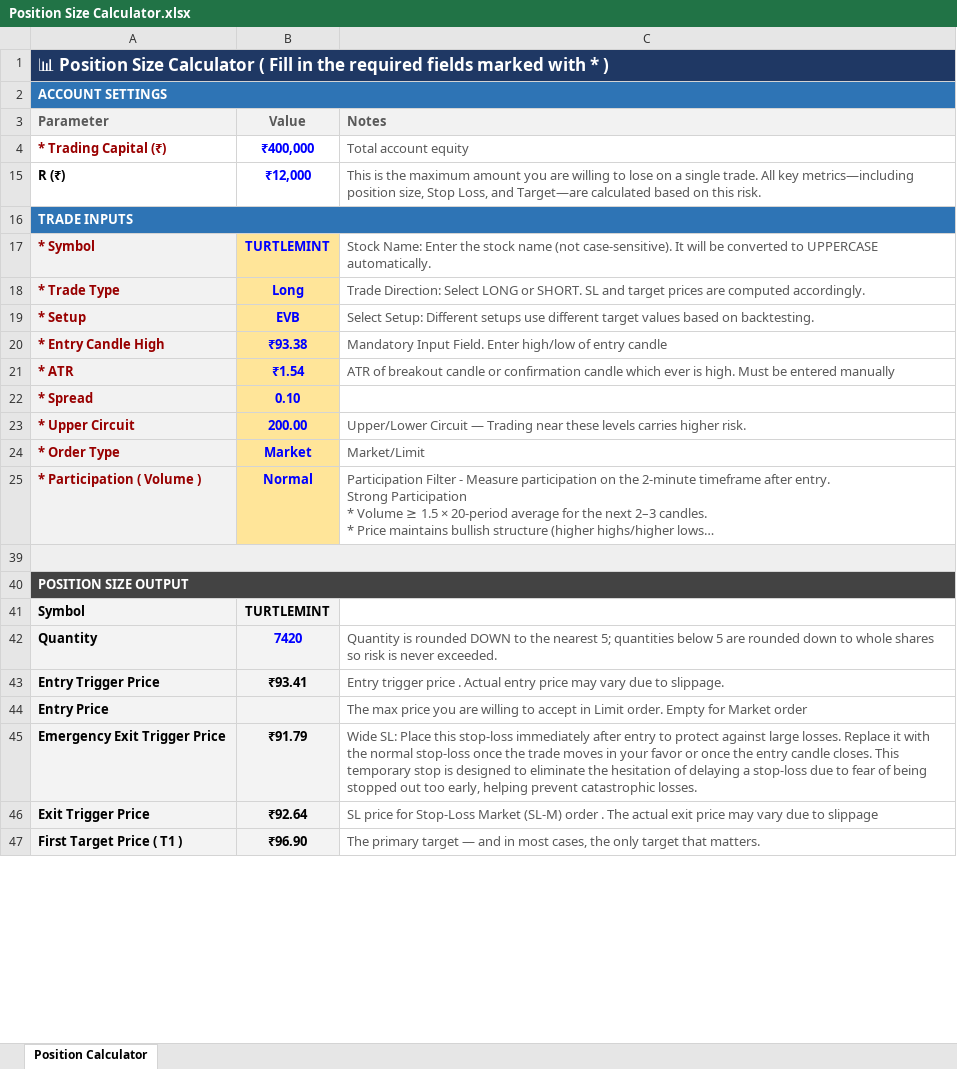
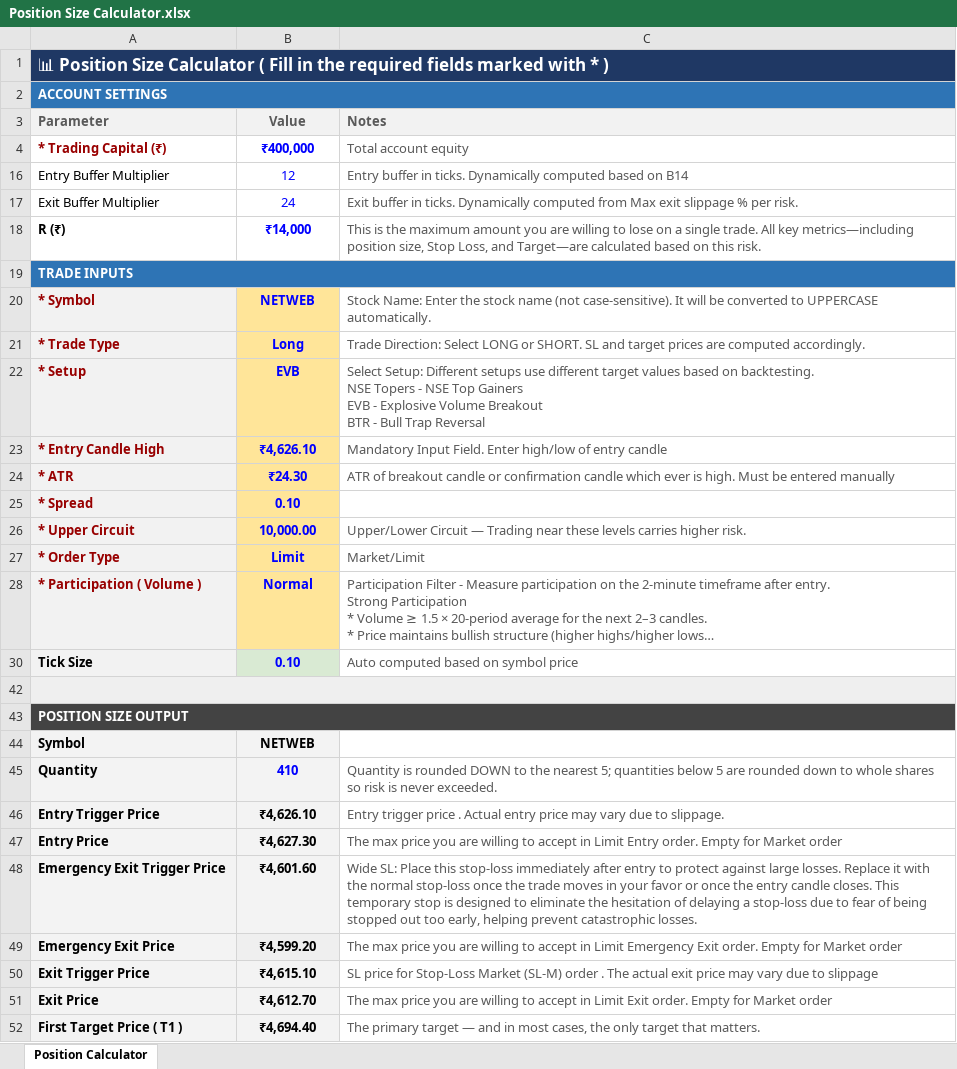
Before and after one commit to ishaqv/Tortoise-Trading-Lab, an Excel workbook: Position Size Calculator.xlsx, sheet Position Calculator, drawn as a sheet; only a part is shown; long unchanged cells end in …; values as stored, in another font and other column widths than the file's, no borders; charts and pictures and conditional formats not drawn; addresses are those after the commit; ↵ is a line break in a cell; the diff covers the shown part only; the diff names each change by its address in the sheet, - before the commit and + after, or states it on an @@ line.

```diff
--- a/Position Size Calculator.xlsx (sheet Position Calculator)
+++ b/Position Size Calculator.xlsx (sheet Position Calculator)
+row 16: Entry Buffer Multiplier | 12 | Entry buffer in ticks. Dynamically computed based on B14
+row 17: Exit Buffer Multiplier | 24 | Exit buffer in ticks. Dynamically computed from Max exit slippage % per risk.
-B18 (Value): ₹12,000
+B18 (Value): ₹14,000
-B20 (Value): TURTLEMINT
+B20 (Value): NETWEB
-C22 (Notes): …on backtesting.
+C22 (Notes): …on backtesting. ↵ NSE Topers - NSE Top Gainers ↵ EVB - Explosive Volume Breakout ↵ BTR - Bull Trap Reversal
-B23 (Value): ₹93.38
+B23 (Value): ₹4,626.10
-B24 (Value): ₹1.54
+B24 (Value): ₹24.30
-B26 (Value): 200.00
+B26 (Value): 10,000.00
-B27 (Value): Market
+B27 (Value): Limit
+row 30: Tick Size | 0.10 | Auto computed based on symbol price
-B44 (Value): TURTLEMINT
+B44 (Value): NETWEB
-B45 (Value): 7420
+B45 (Value): 410
-B46 (Value): ₹93.41
+B46 (Value): ₹4,626.10
-B47 (Value): (empty)
+B47 (Value): ₹4,627.30
-C47 (Notes): …in Limit order. Empty…
+C47 (Notes): …in Limit Entry order. Empty…
-B48 (Value): ₹91.79
+B48 (Value): ₹4,601.60
+row 49: Emergency Exit Price | ₹4,599.20 | The max price you are willing to accept in Limit Emergency Exit order. Empty for Market order
-B50 (Value): ₹92.64
+B50 (Value): ₹4,615.10
+row 51: Exit Price | ₹4,612.70 | The max price you are willing to accept in Limit Exit order. Empty for Market order
-B52 (Value): ₹96.90
+B52 (Value): ₹4,694.40
```
Also changed, not shown: 11 edited cells elsewhere in this sheet, formulas that keep their value, hidden cells, charts or pictures, 3 other files.
